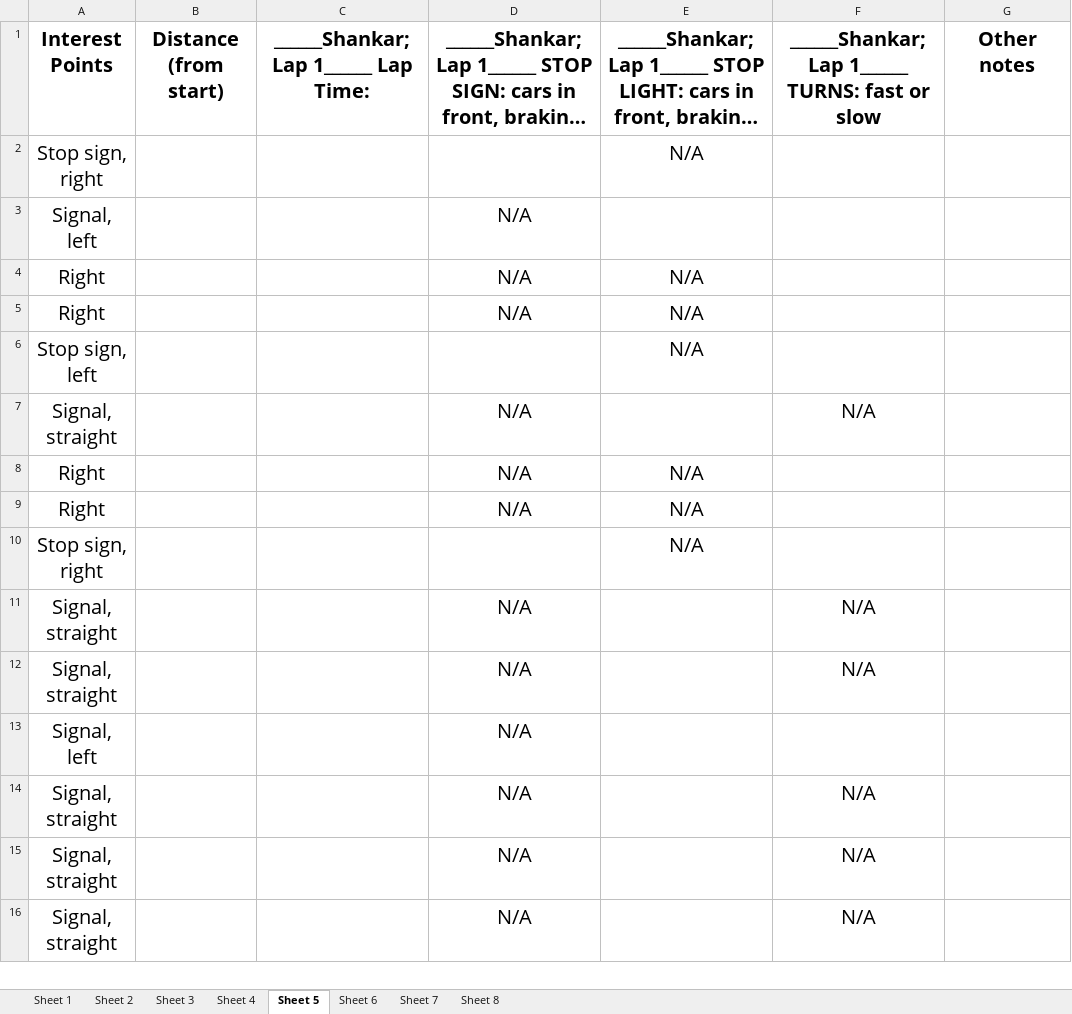
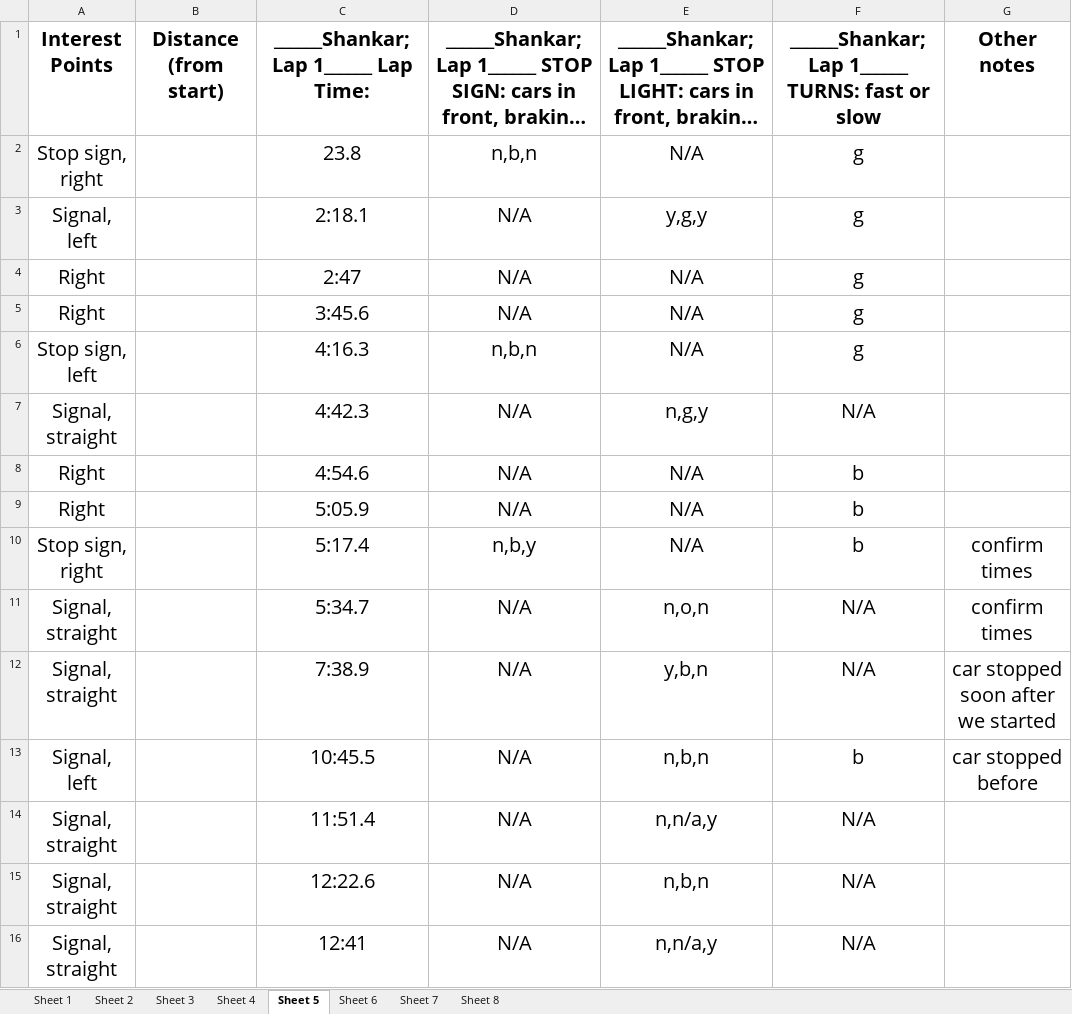
Before and after one commit to smashraf321/behavioral_profiling, an Excel workbook: Driving_Notes.xlsx, sheet Sheet 5, drawn as a sheet; only a part is shown; long unchanged cells end in …; values as stored, in another font and other column widths than the file's, no borders; the diff covers the shown part only; the diff names each change by its address in the sheet, - before the commit and + after, or states it on an @@ line.

```diff
--- a/Driving_Notes.xlsx (sheet Sheet 5)
+++ b/Driving_Notes.xlsx (sheet Sheet 5)
-C2: (empty)
+C2: 23.8
-D2: (empty)
+D2: n,b,n
-F2:F6: (empty)
+F2:F6: g
-C3: (empty)
+C3: 2:18.1
-E3: (empty)
+E3: y,g,y
-C4: (empty)
+C4: 2:47
-C5: (empty)
+C5: 3:45.6
-C6: (empty)
+C6: 4:16.3
-D6: (empty)
+D6: n,b,n
-C7: (empty)
+C7: 4:42.3
-E7: (empty)
+E7: n,g,y
-C8: (empty)
+C8: 4:54.6
-F8:F10: (empty)
+F8:F10: b
-C9: (empty)
+C9: 5:05.9
-C10: (empty)
+C10: 5:17.4
-D10: (empty)
+D10: n,b,y
-G10:G11: (empty)
+G10:G11: confirm times
-C11: (empty)
+C11: 5:34.7
-E11: (empty)
+E11: n,o,n
-C12: (empty)
+C12: 7:38.9
-E12: (empty)
+E12: y,b,n
-G12: (empty)
+G12: car stopped soon after we started
-C13: (empty)
+C13: 10:45.5
-E13: (empty)
+E13: n,b,n
-F13: (empty)
+F13: b
-G13: (empty)
+G13: car stopped before
-C14: (empty)
+C14: 11:51.4
-E14: (empty)
+E14: n,n/a,y
-C15: (empty)
+C15: 12:22.6
-E15: (empty)
+E15: n,b,n
-C16: (empty)
+C16: 12:41
-E16: (empty)
+E16: n,n/a,y
```
Also changed, not shown: 13 edited cells elsewhere in this sheet, sheet Sheet 6, sheet Sheet 4, 6 other files.
